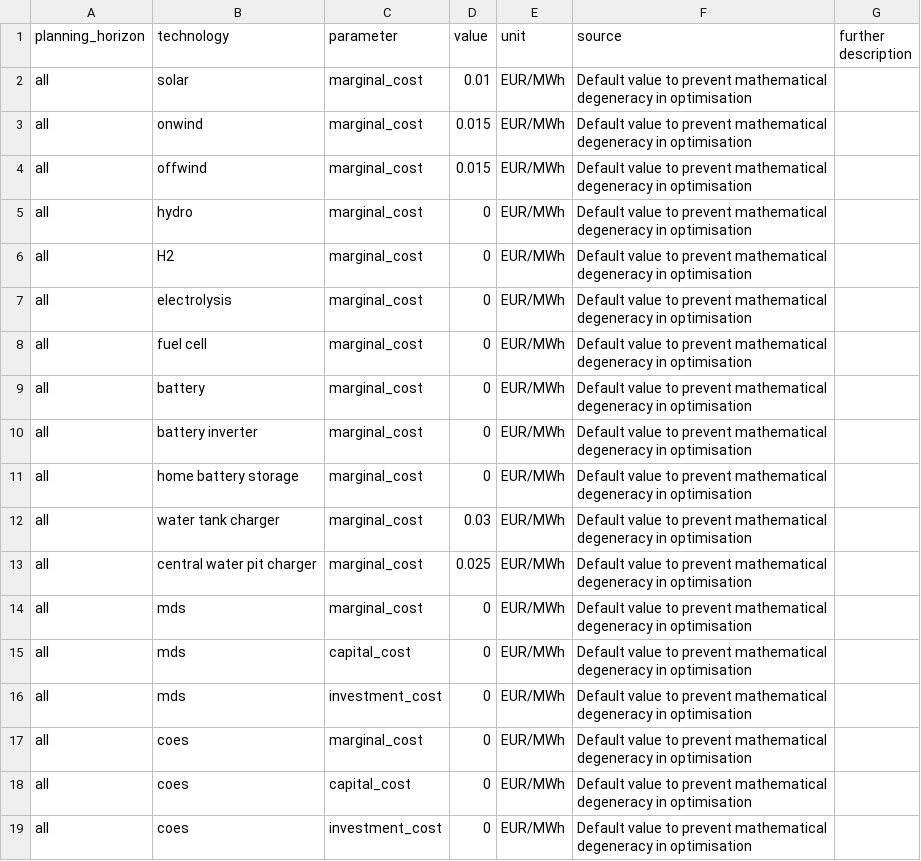
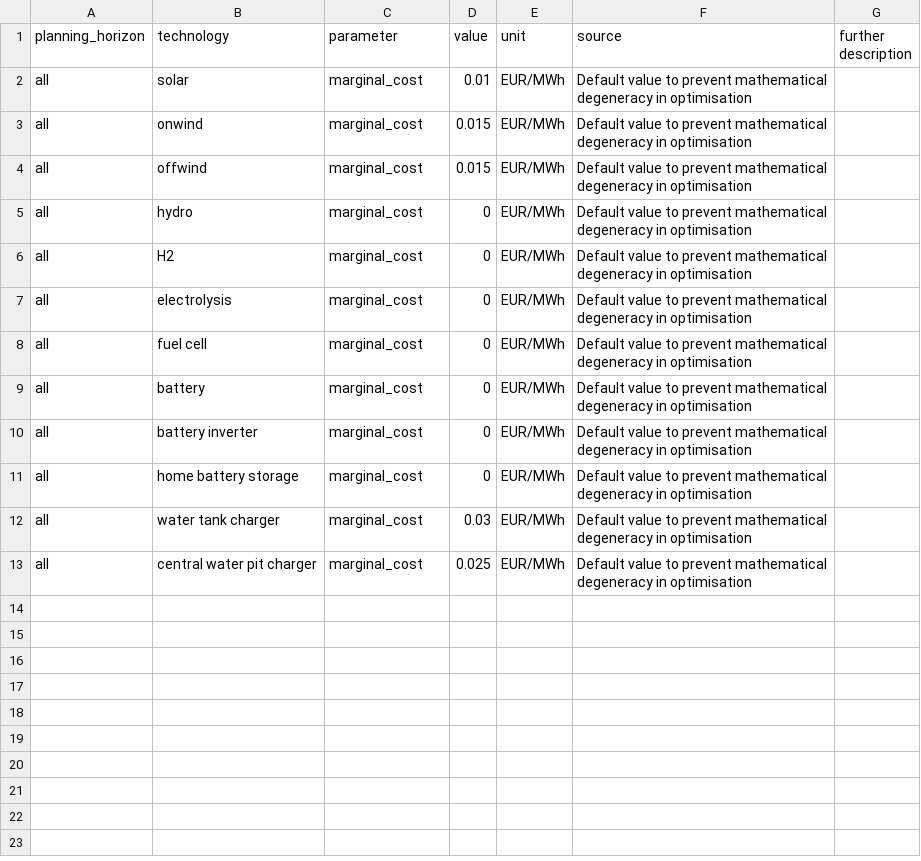
Before and after one commit to open-energy-transition/noon-energy-storage, a CSV file: data/custom_costs.csv, drawn as a sheet; the diff names each change by its address in the sheet, - before the commit and + after, or states it on an @@ line.

```diff
--- a/data/custom_costs.csv
+++ b/data/custom_costs.csv
-row 14: all | mds | marginal_cost | 0 | EUR/MWh | Default value to prevent mathematical degeneracy in optimisation
-row 15: all | mds | capital_cost | 0 | EUR/MWh | Default value to prevent mathematical degeneracy in optimisation
-row 16: all | mds | investment_cost | 0 | EUR/MWh | Default value to prevent mathematical degeneracy in optimisation
-row 17: all | coes | marginal_cost | 0 | EUR/MWh | Default value to prevent mathematical degeneracy in optimisation
-row 18: all | coes | capital_cost | 0 | EUR/MWh | Default value to prevent mathematical degeneracy in optimisation
-row 19: all | coes | investment_cost | 0 | EUR/MWh | Default value to prevent mathematical degeneracy in optimisation
```
Also changed, not shown: 2 other files.
